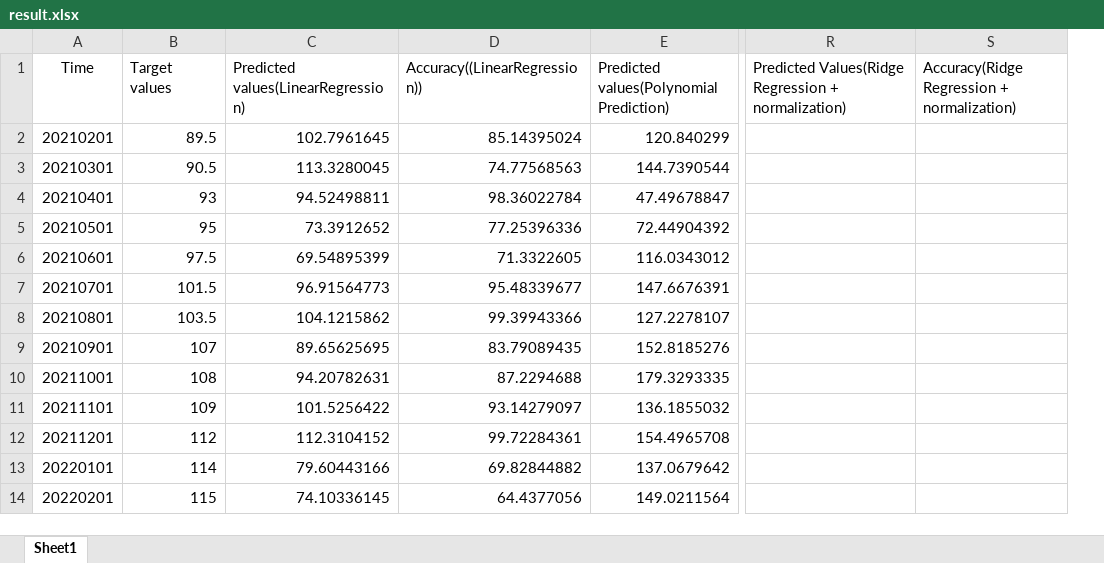
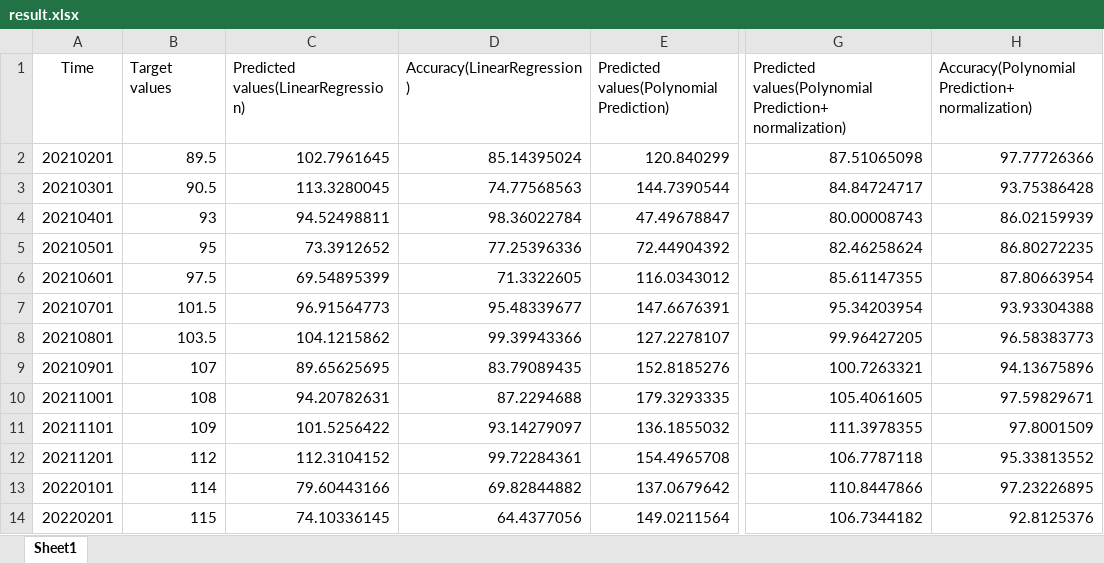
Before and after one commit to czhang91/6882-data-mining, an Excel workbook: result.xlsx, sheet Sheet1, drawn as a sheet; only a part is shown, gaps mark what is left out; values as stored, in another font and other column widths than the file's, no borders; removed rows and columns are numbered as before the commit, all else as after; the diff names each change by its address in the sheet, - before the commit and + after, or states it on an @@ line.

Commit message:
Accuracy result for new target ids

```diff
--- a/result.xlsx (sheet Sheet1)
+++ b/result.xlsx (sheet Sheet1)
+column G, rows 1-14: Predicted values(Polynomial Prediction+ normalization) | 87.51065098 | 84.84724717 | 80.00008743 | 82.46258624 | 85.61147355 | 95.34203954 | 99.96427205 | 100.7263321 | 105.4061605 | 111.3978355 | 106.7787118 | 110.8447866 | 106.7344182
+column H, rows 1-14: Accuracy(Polynomial Prediction+ normalization) | 97.77726366 | 93.75386428 | 86.02159939 | 86.80272235 | 87.80663954 | 93.93304388 | 96.58383773 | 94.13675896 | 97.59829671 | 97.8001509 | 95.33813552 | 97.23226895 | 92.8125376
-column R, row 1: Predicted Values(Ridge Regression + normalization)
-column S, row 1: Accuracy(Ridge Regression + normalization)
-D1: Accuracy((LinearRegression))
+D1: Accuracy(LinearRegression)
```
Also changed, not shown: 1 other file.
